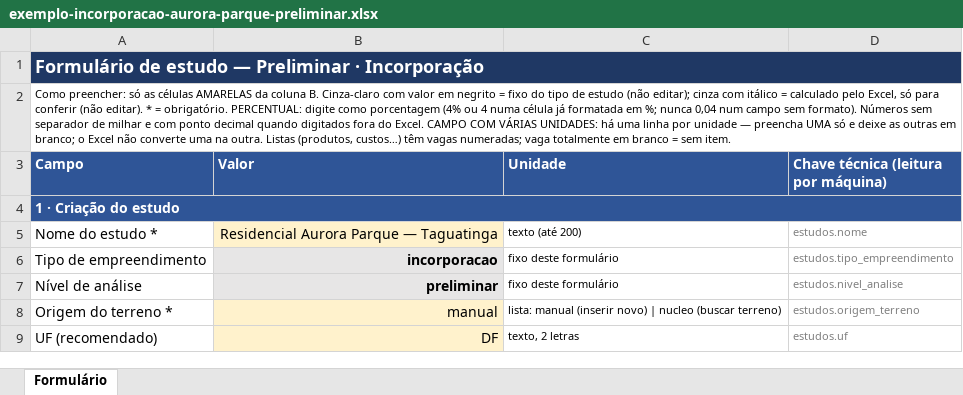
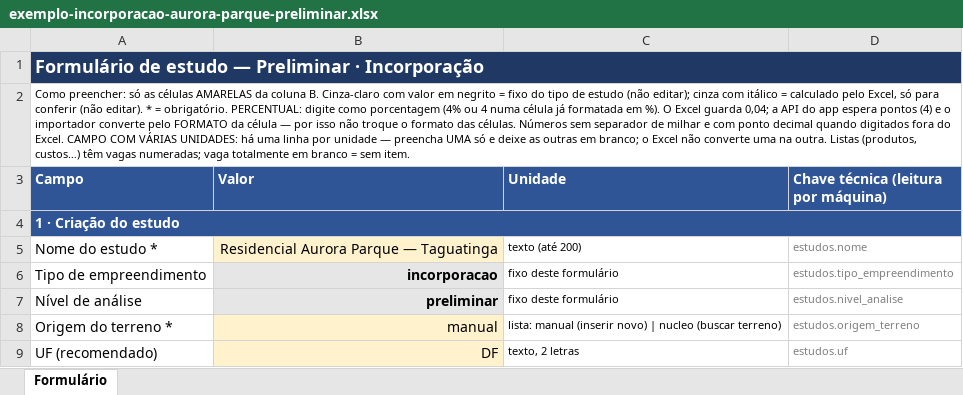
Before and after one commit to rafaleandrog/viabilidade-real-estate, an Excel workbook: referencia/formularios/exemplos/exemplo-incorporacao-aurora-parque-preliminar.xlsx, sheet Formulário, drawn as a sheet; only a part is shown; values as stored, in another font and other column widths than the file's, no borders; the diff names each change by its address in the sheet, - before the commit and + after, or states it on an @@ line.

```diff
--- a/referencia/formularios/exemplos/exemplo-incorporacao-aurora-parque-preliminar.xlsx (sheet Formulário)
+++ b/referencia/formularios/exemplos/exemplo-incorporacao-aurora-parque-preliminar.xlsx (sheet Formulário)
-A2 (Campo): …formatada em %; nunca 0,04 num campo sem formato). Números sem…
+A2 (Campo): …formatada em %). O Excel guarda 0,04; a API do app espera pontos (4) e o importador converte pelo FORMATO da célula — por isso não troque o formato das células. Números sem…
```
Also changed, not shown: referencia/formularios/exemplos/exemplo-incorporacao-aurora-parque-avancado.xlsx, referencia/formularios/exemplos/exemplo-loteamento-vale-do-sol-avancado.xlsx, 9 other files.
